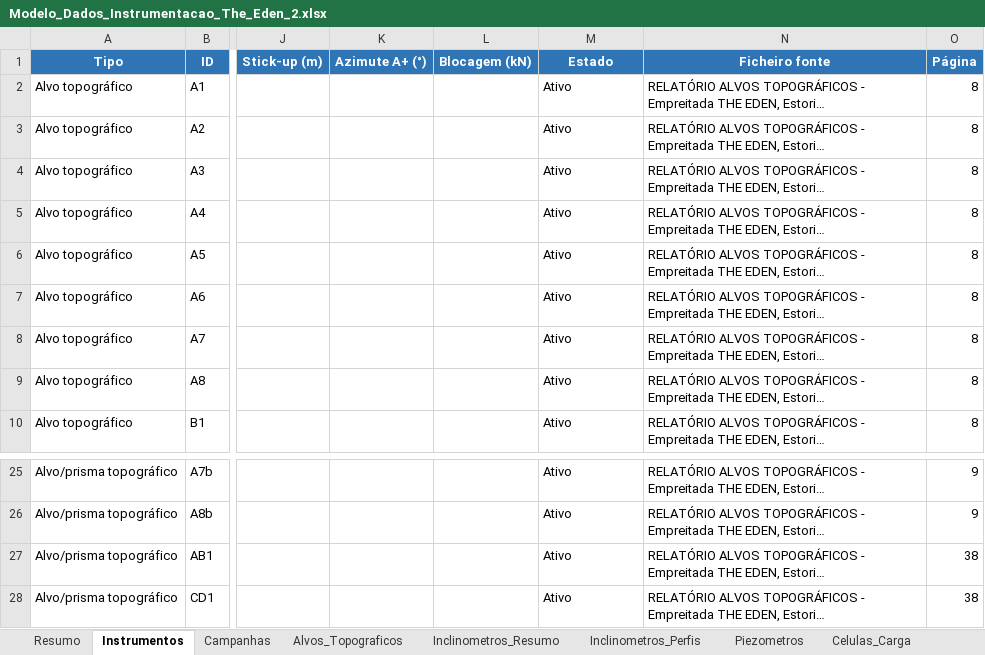
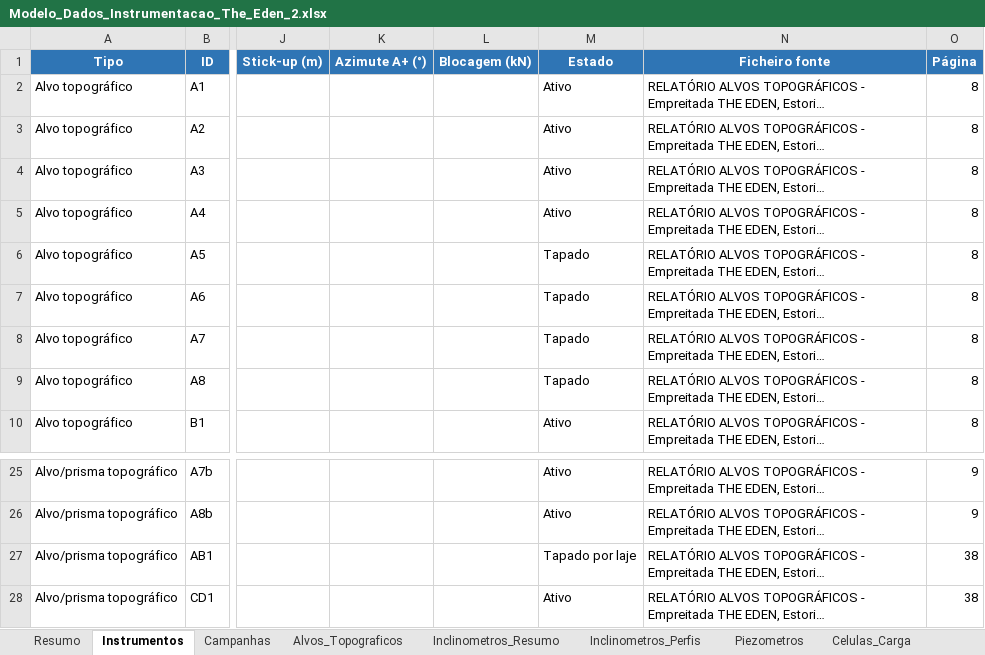
Before and after one commit to joaocarvalho6sus/app-eden-instrumenta-o, an Excel workbook: Modelo_Dados_Instrumentacao_The_Eden_2.xlsx, sheet Instrumentos, drawn as a sheet; only a part is shown, gaps mark what is left out; long unchanged cells end in …; values as stored, in another font and other column widths than the file's, no borders; table styles not drawn; the diff covers the shown part only; the diff names each change by its address in the sheet, - before the commit and + after, or states it on an @@ line.

```diff
--- a/Modelo_Dados_Instrumentacao_The_Eden_2.xlsx (sheet Instrumentos)
+++ b/Modelo_Dados_Instrumentacao_The_Eden_2.xlsx (sheet Instrumentos)
-M6:M9 (Estado): Ativo
+M6:M9 (Estado): Tapado
-M27 (Estado): Ativo
+M27 (Estado): Tapado por laje
```
Also changed, not shown: 30 added rows elsewhere in this sheet, sheet Inclinometros_Perfis, sheet Alvos_Topograficos, sheet Inclinometros_Resumo, sheet Celulas_Carga, sheet Campanhas, sheet Piezometros, 2 more sheets, charts or pictures.
